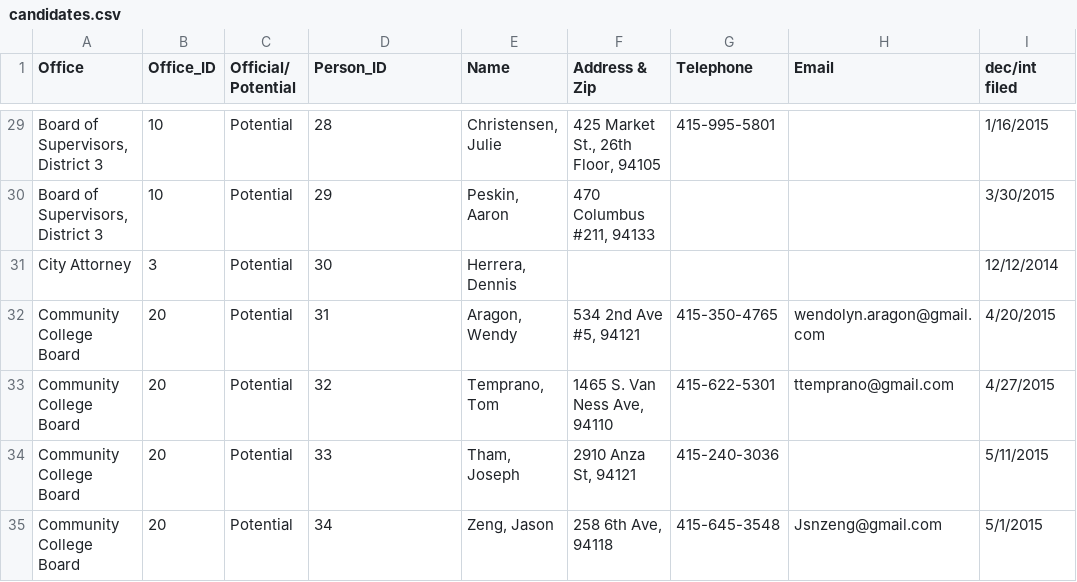
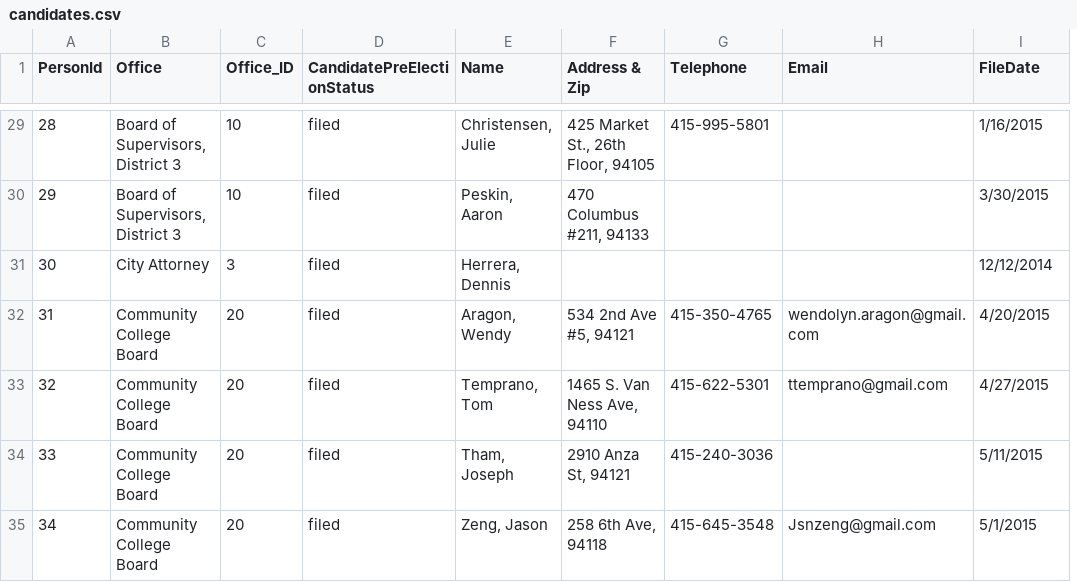
Before and after one commit to mapmydemocracy/civichackathon, a CSV file: data/candidates.csv, drawn as a sheet; only a part is shown, gaps mark what is left out; removed rows and columns are numbered as before the commit, all else as after; the diff covers the shown part only; the diff names each change by its address in the sheet, - before the commit and + after, or states it on an @@ line.

Commit message:
candidates.csv

```diff
--- a/data/candidates.csv
+++ b/data/candidates.csv
+column A (PersonId), rows 29-35: 28 | 29 | 30 | 31 | 32 | 33 | 34
-column C (Official/ Potential), rows 29-35: all Potential
-D1: Person_ID
+D1: CandidatePreElectionStatus
-I1: dec/int filed
+I1: FileDate
-D29 (CandidatePreElectionStatus): 28
+D29 (CandidatePreElectionStatus): filed
-D30 (CandidatePreElectionStatus): 29
+D30 (CandidatePreElectionStatus): filed
-D31 (CandidatePreElectionStatus): 30
+D31 (CandidatePreElectionStatus): filed
-D32 (CandidatePreElectionStatus): 31
+D32 (CandidatePreElectionStatus): filed
-D33 (CandidatePreElectionStatus): 32
+D33 (CandidatePreElectionStatus): filed
-D34 (CandidatePreElectionStatus): 33
+D34 (CandidatePreElectionStatus): filed
-D35 (CandidatePreElectionStatus): 34
+D35 (CandidatePreElectionStatus): filed
```
Also changed, not shown: 27 edited cells elsewhere in this file.
